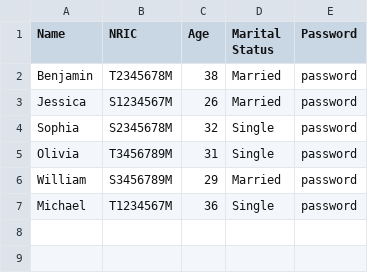
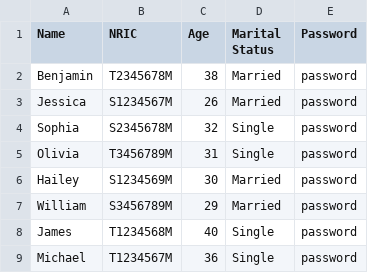
Before and after one commit to Shadowblazer93/SC2002-BTO-Project, a CSV file: src/database/ManagerList.csv, drawn as a sheet.

```diff
--- a/src/database/ManagerList.csv
+++ b/src/database/ManagerList.csv
@@ -5,3 +5,5 @@ Name,NRIC,Age,Marital Status,Password
 "Olivia","T3456789M",31,"Single","password"
+"Hailey","S1234569M",30,"Married","password"
 "William","S3456789M",29,"Married","password"
+"James","T1234568M",40,"Single","password"
 "Michael","T1234567M",36,"Single","password"
```
Also changed, not shown: src/database/ProjectList.csv, 1 other file.
